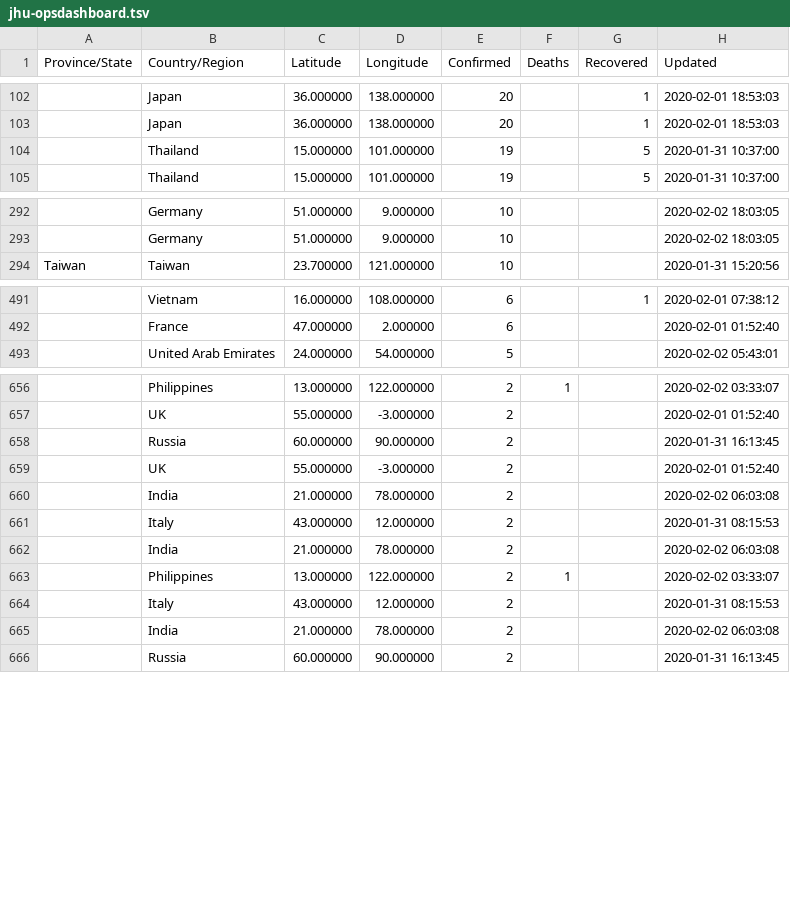
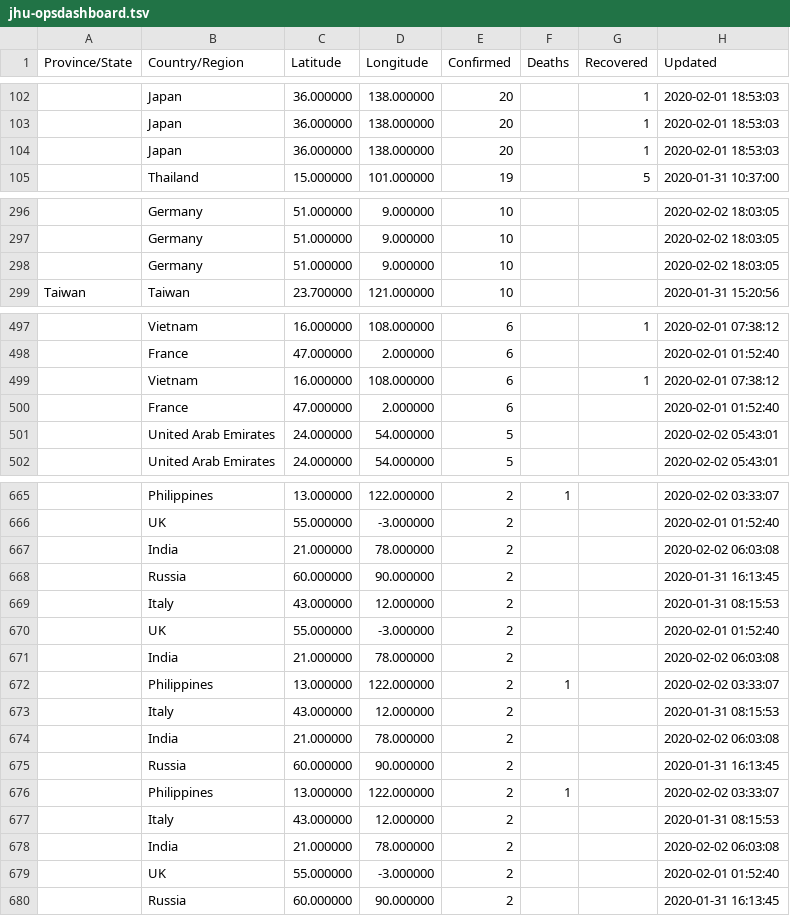
Before and after one commit to smartquark/coronavirus_data, a TSV file: data/jhu-opsdashboard.tsv, drawn as a sheet; only a part is shown, gaps mark what is left out; the diff covers the shown part only; the diff names each change by its address in the sheet, - before the commit and + after, or states it on an @@ line.

```diff
--- a/data/jhu-opsdashboard.tsv
+++ b/data/jhu-opsdashboard.tsv
@@ row 104 moved to row 134: Thailand @@
+row 104:  | Japan | 36.000000 | 138.000000 | 20 |  | 1 | 2020-02-01 18:53:03
+row 298:  | Germany | 51.000000 | 9.000000 | 10 |  |  | 2020-02-02 18:03:05
+row 499:  | Vietnam | 16.000000 | 108.000000 | 6 |  | 1 | 2020-02-01 07:38:12
+row 500:  | France | 47.000000 | 2.000000 | 6 |  |  | 2020-02-01 01:52:40
+row 501:  | United Arab Emirates | 24.000000 | 54.000000 | 5 |  |  | 2020-02-02 05:43:01
+row 667:  | India | 21.000000 | 78.000000 | 2 |  |  | 2020-02-02 06:03:08
+row 669:  | Italy | 43.000000 | 12.000000 | 2 |  |  | 2020-01-31 08:15:53
+row 672:  | Philippines | 13.000000 | 122.000000 | 2 | 1 |  | 2020-02-02 03:33:07
+row 675:  | Russia | 60.000000 | 90.000000 | 2 |  |  | 2020-01-31 16:13:45
+row 679:  | UK | 55.000000 | -3.000000 | 2 |  |  | 2020-02-01 01:52:40
```
Also changed, not shown: other rows of this file.
